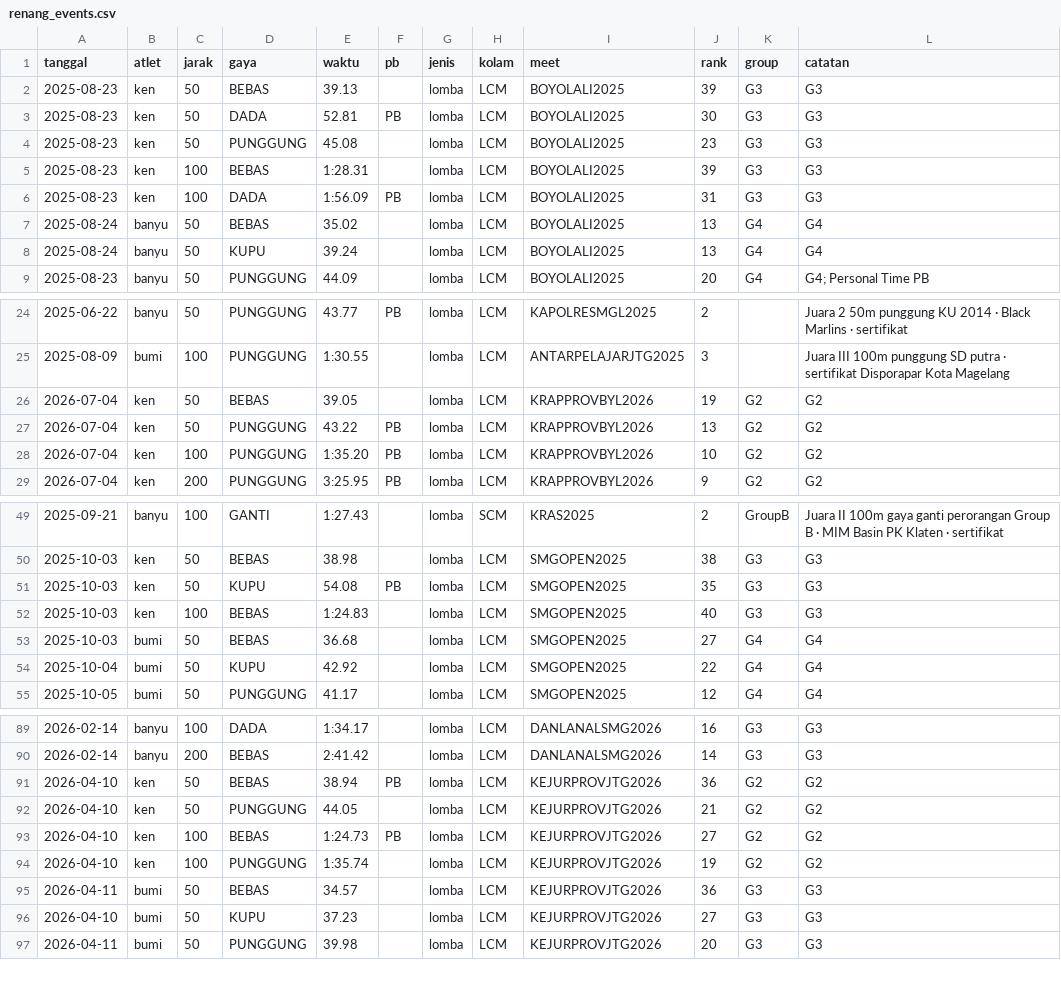
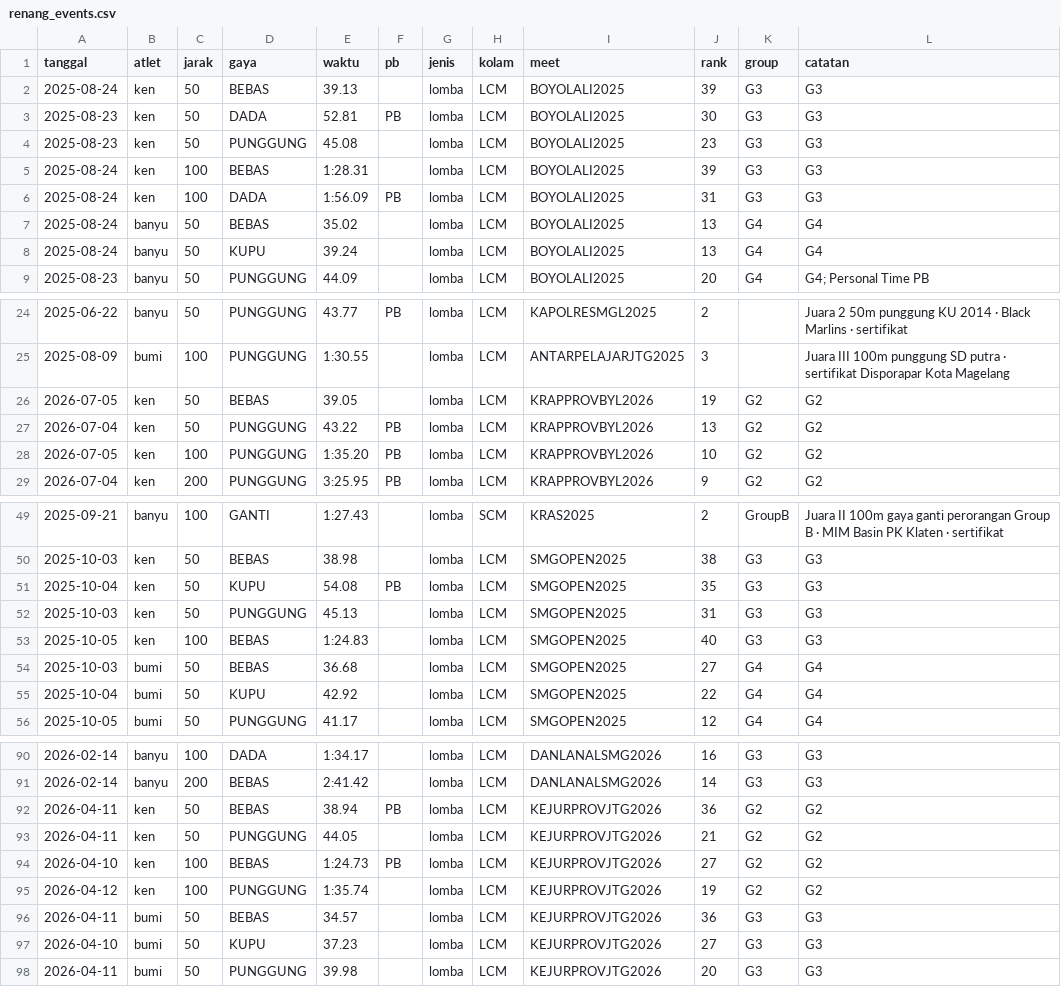
Before and after one commit to satriyop/black-marlins-swimming-club, a CSV file: data/kiko/renang_events.csv, drawn as a sheet; only a part is shown, gaps mark what is left out.

Commit message:
Date Ken Athaya races from Spectra SwimPro event numbers.
Pin Boyolali, SMG Open, Kejurprov, KRAP, and Popda to each event number. Add the missing Semarang Open 50 back 45.13.

```diff
--- a/data/kiko/renang_events.csv
+++ b/data/kiko/renang_events.csv
@@ -1,7 +1,7 @@
 tanggal;atlet;jarak;gaya;waktu;pb;jenis;kolam;meet;rank;group;catatan
-2025-08-23;ken;50;BEBAS;39.13;;lomba;LCM;BOYOLALI2025;39;G3;G3
+2025-08-24;ken;50;BEBAS;39.13;;lomba;LCM;BOYOLALI2025;39;G3;G3
 2025-08-23;ken;50;DADA;52.81;PB;lomba;LCM;BOYOLALI2025;30;G3;G3
 2025-08-23;ken;50;PUNGGUNG;45.08;;lomba;LCM;BOYOLALI2025;23;G3;G3
-2025-08-23;ken;100;BEBAS;1:28.31;;lomba;LCM;BOYOLALI2025;39;G3;G3
-2025-08-23;ken;100;DADA;1:56.09;PB;lomba;LCM;BOYOLALI2025;31;G3;G3
+2025-08-24;ken;100;BEBAS;1:28.31;;lomba;LCM;BOYOLALI2025;39;G3;G3
+2025-08-24;ken;100;DADA;1:56.09;PB;lomba;LCM;BOYOLALI2025;31;G3;G3
 2025-08-24;banyu;50;BEBAS;35.02;;lomba;LCM;BOYOLALI2025;13;G4;G4
@@ -25,5 +25,5 @@ tanggal;atlet;jarak;gaya;waktu;pb;jenis;kolam;meet;rank;group;catatan
 2025-08-09;bumi;100;PUNGGUNG;1:30.55;;lomba;LCM;ANTARPELAJARJTG2025;3;;Juara III 100m punggung SD putra · sertifikat Disporapar Kota Magelang
-2026-07-04;ken;50;BEBAS;39.05;;lomba;LCM;KRAPPROVBYL2026;19;G2;G2
+2026-07-05;ken;50;BEBAS;39.05;;lomba;LCM;KRAPPROVBYL2026;19;G2;G2
 2026-07-04;ken;50;PUNGGUNG;43.22;PB;lomba;LCM;KRAPPROVBYL2026;13;G2;G2
-2026-07-04;ken;100;PUNGGUNG;1:35.20;PB;lomba;LCM;KRAPPROVBYL2026;10;G2;G2
+2026-07-05;ken;100;PUNGGUNG;1:35.20;PB;lomba;LCM;KRAPPROVBYL2026;10;G2;G2
 2026-07-04;ken;200;PUNGGUNG;3:25.95;PB;lomba;LCM;KRAPPROVBYL2026;9;G2;G2
@@ -50,4 +50,5 @@ tanggal;atlet;jarak;gaya;waktu;pb;jenis;kolam;meet;rank;group;catatan
 2025-10-03;ken;50;BEBAS;38.98;;lomba;LCM;SMGOPEN2025;38;G3;G3
-2025-10-03;ken;50;KUPU;54.08;PB;lomba;LCM;SMGOPEN2025;35;G3;G3
-2025-10-03;ken;100;BEBAS;1:24.83;;lomba;LCM;SMGOPEN2025;40;G3;G3
+2025-10-04;ken;50;KUPU;54.08;PB;lomba;LCM;SMGOPEN2025;35;G3;G3
+2025-10-03;ken;50;PUNGGUNG;45.13;;lomba;LCM;SMGOPEN2025;31;G3;G3
+2025-10-05;ken;100;BEBAS;1:24.83;;lomba;LCM;SMGOPEN2025;40;G3;G3
 2025-10-03;bumi;50;BEBAS;36.68;;lomba;LCM;SMGOPEN2025;27;G4;G4
@@ -90,6 +91,6 @@ tanggal;atlet;jarak;gaya;waktu;pb;jenis;kolam;meet;rank;group;catatan
 2026-02-14;banyu;200;BEBAS;2:41.42;;lomba;LCM;DANLANALSMG2026;14;G3;G3
-2026-04-10;ken;50;BEBAS;38.94;PB;lomba;LCM;KEJURPROVJTG2026;36;G2;G2
-2026-04-10;ken;50;PUNGGUNG;44.05;;lomba;LCM;KEJURPROVJTG2026;21;G2;G2
+2026-04-11;ken;50;BEBAS;38.94;PB;lomba;LCM;KEJURPROVJTG2026;36;G2;G2
+2026-04-11;ken;50;PUNGGUNG;44.05;;lomba;LCM;KEJURPROVJTG2026;21;G2;G2
 2026-04-10;ken;100;BEBAS;1:24.73;PB;lomba;LCM;KEJURPROVJTG2026;27;G2;G2
-2026-04-10;ken;100;PUNGGUNG;1:35.74;;lomba;LCM;KEJURPROVJTG2026;19;G2;G2
+2026-04-12;ken;100;PUNGGUNG;1:35.74;;lomba;LCM;KEJURPROVJTG2026;19;G2;G2
 2026-04-11;bumi;50;BEBAS;34.57;;lomba;LCM;KEJURPROVJTG2026;36;G3;G3
```
Also changed, not shown: 2 other files.
